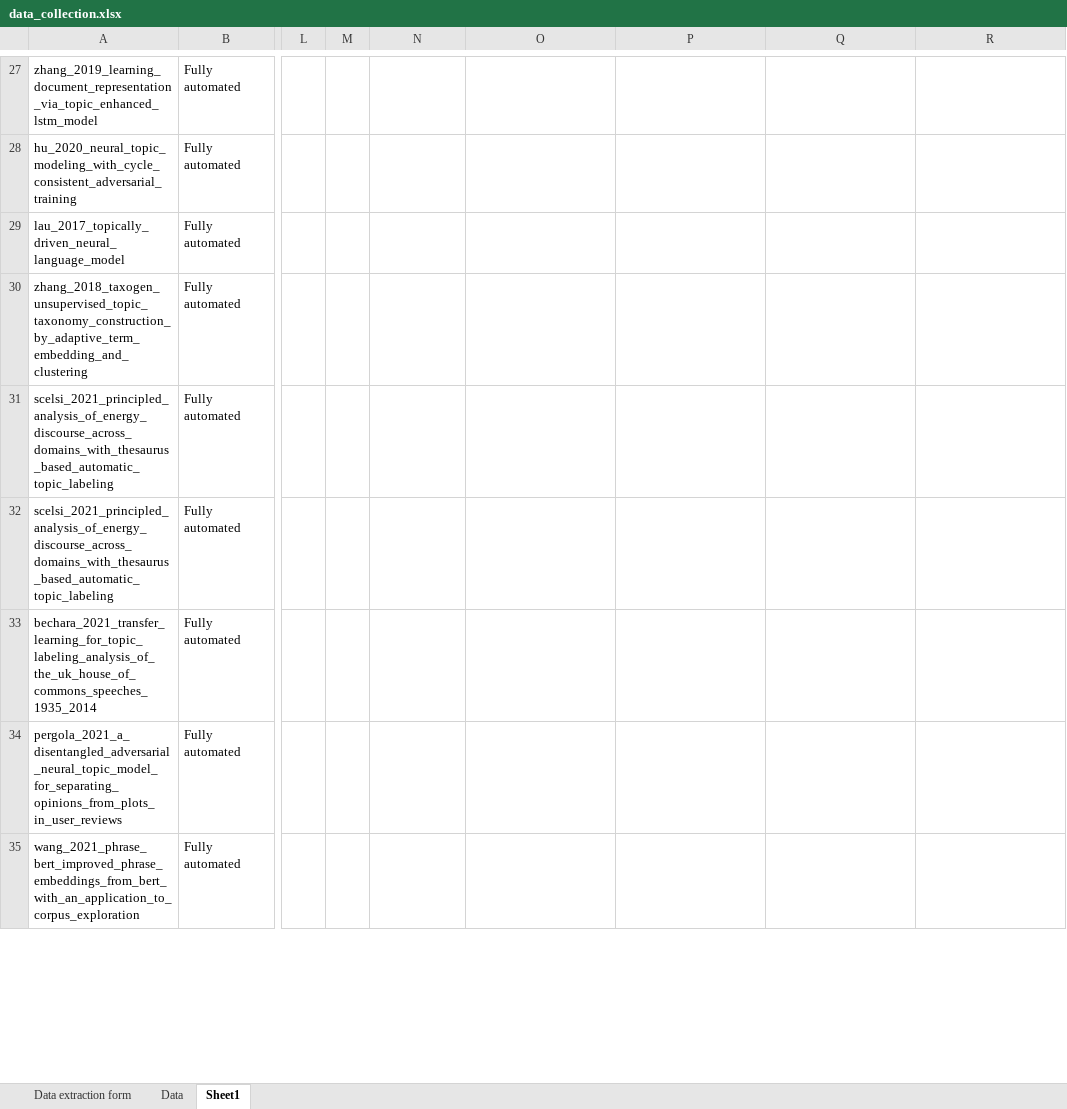
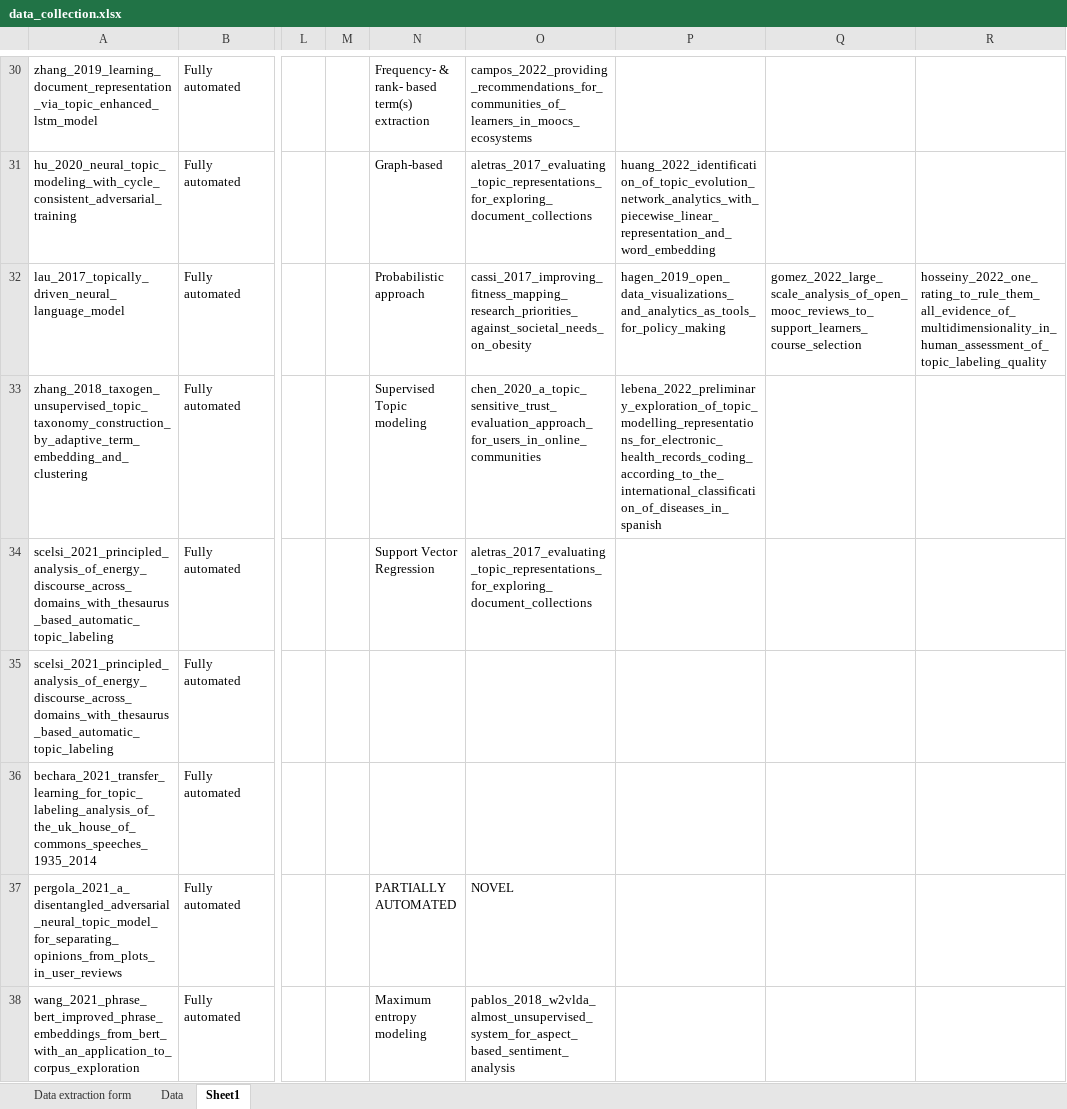
Before and after one commit to iberius96/Msc_Thesis, an Excel workbook: Data collection/data_collection.xlsx, sheet Sheet1, drawn as a sheet; only a part is shown, gaps mark what is left out; values as stored, in another font and other column widths than the file's, no cell formats; addresses are those after the commit; the diff covers the shown part only; the diff names each change by its address in the sheet, - before the commit and + after, or states it on an @@ line.

```diff
--- a/Data collection/data_collection.xlsx (sheet Sheet1)
+++ b/Data collection/data_collection.xlsx (sheet Sheet1)
-N30: (empty)
+N30: Frequency- & rank- based term(s) extraction
-O30: (empty)
+O30: campos_2022_providing_recommendations_for_communities_of_learners_in_moocs_ecosystems
-N31: (empty)
+N31: Graph-based
-O31: (empty)
+O31: aletras_2017_evaluating_topic_representations_for_exploring_document_collections
-P31: (empty)
+P31: huang_2022_identification_of_topic_evolution_network_analytics_with_piecewise_linear_representation_and_word_embedding
-N32: (empty)
+N32: Probabilistic approach
-O32: (empty)
+O32: cassi_2017_improving_fitness_mapping_research_priorities_against_societal_needs_on_obesity
-P32: (empty)
+P32: hagen_2019_open_data_visualizations_and_analytics_as_tools_for_policy_making
-Q32: (empty)
+Q32: gomez_2022_large_scale_analysis_of_open_mooc_reviews_to_support_learners_course_selection
-R32: (empty)
+R32: hosseiny_2022_one_rating_to_rule_them_all_evidence_of_multidimensionality_in_human_assessment_of_topic_labeling_quality
-N33: (empty)
+N33: Supervised Topic modeling
-O33: (empty)
+O33: chen_2020_a_topic_sensitive_trust_evaluation_approach_for_users_in_online_communities
-P33: (empty)
+P33: lebena_2022_preliminary_exploration_of_topic_modelling_representations_for_electronic_health_records_coding_according_to_the_international_classification_of_diseases_in_spanish
-N34: (empty)
+N34: Support Vector Regression
-O34: (empty)
+O34: aletras_2017_evaluating_topic_representations_for_exploring_document_collections
-N37: (empty)
+N37: PARTIALLY AUTOMATED
-O37: (empty)
+O37: NOVEL
-N38: (empty)
+N38: Maximum entropy modeling
-O38: (empty)
+O38: pablos_2018_w2vlda_almost_unsupervised_system_for_aspect_based_sentiment_analysis
```
Also changed, not shown: 28 added rows, 21 removed rows and 130 edited cells elsewhere in this sheet, sheet Data, cell formats, References/Snowballing/Backward snowballing (Outgoing references)/BS_Papers.xlsx, References/Snowballing/Forward snowballing (Incoming citations)/FS_Papers.xlsx, 19 other files.
